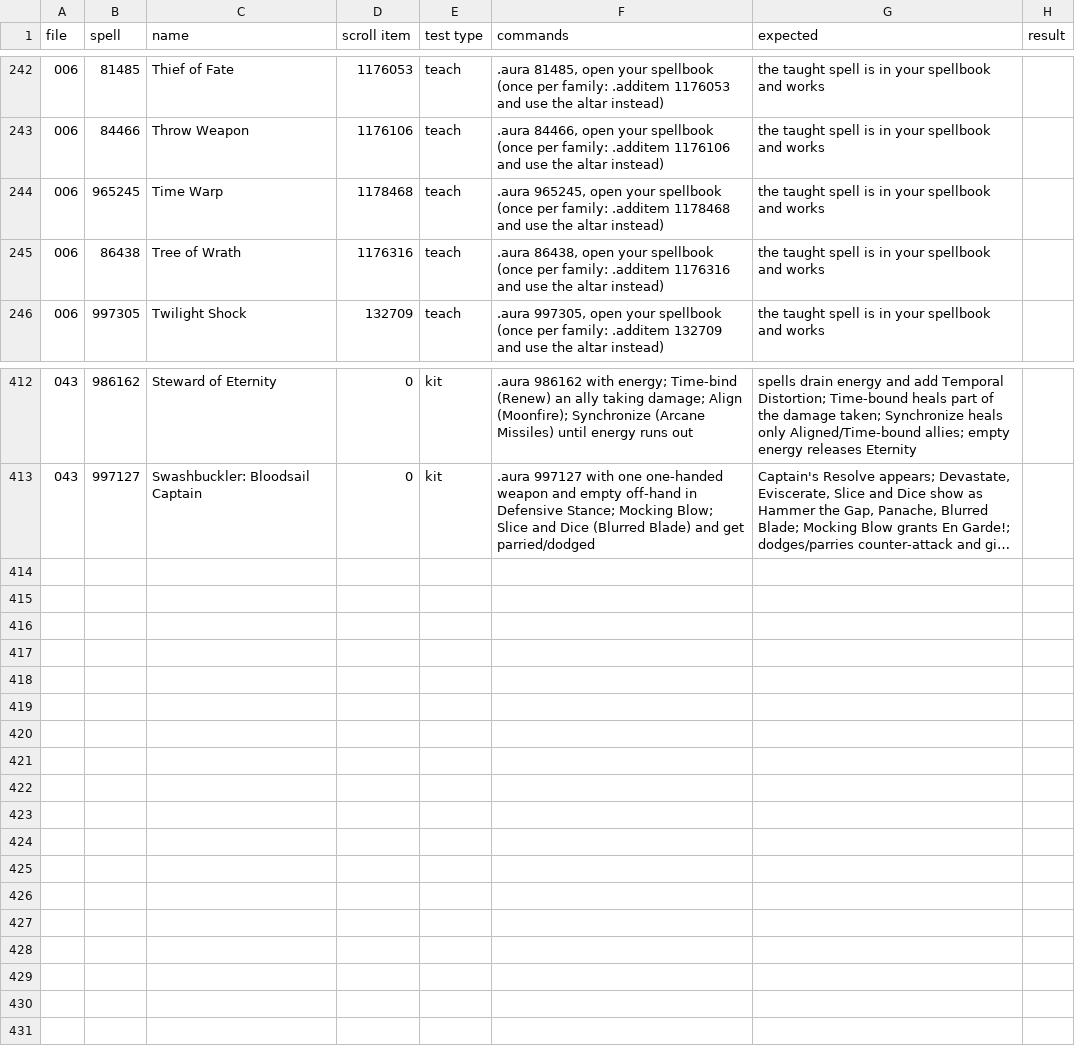
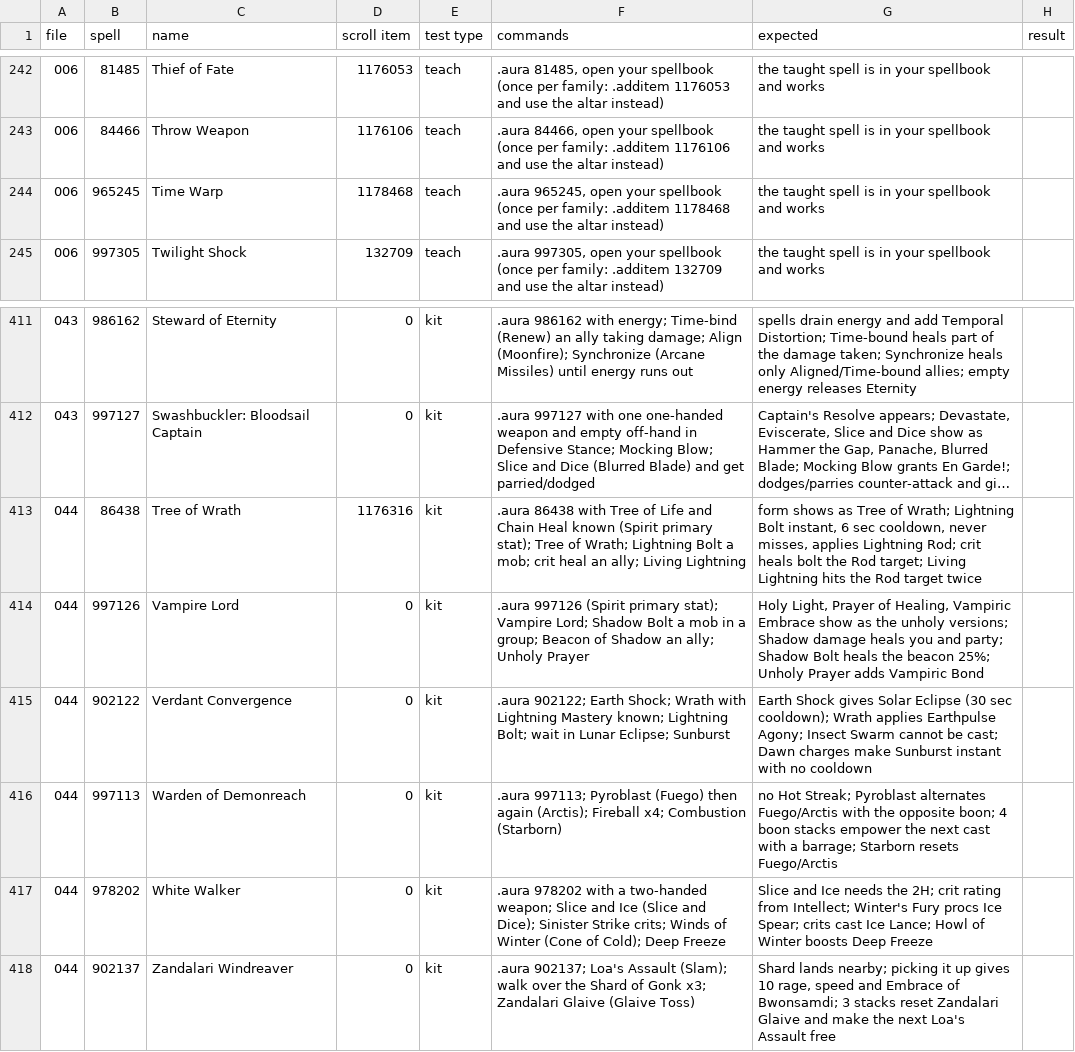
Before and after one commit to JaTynan/coa-wildcard-mystic, a CSV file: enchants/test-checklist.csv, drawn as a sheet; only a part is shown, gaps mark what is left out; long unchanged cells end in …; removed rows and columns are numbered as before the commit, all else as after; the diff names each change by its address in the sheet, - before the commit and + after, or states it on an @@ line.

```diff
--- a/enchants/test-checklist.csv
+++ b/enchants/test-checklist.csv
-row 245: 006 | 86438 | Tree of Wrath | 1176316 | teach | .aura 86438, open your spellbook (once per family: .additem 1176316 and use the altar instead) | the taught spell is in your spellbook and works
+row 413: 044 | 86438 | Tree of Wrath | 1176316 | kit | .aura 86438 with Tree of Life and Chain Heal known (Spirit primary stat); Tree of Wrath; Lightning Bolt a mob; crit heal an ally; Living Lightning | form shows as Tree of Wrath; Lightning Bolt instant, 6 sec cooldown, never misses, applies Lightning Rod; crit heals bolt the Rod target; Living Lightning hits the Rod target twice
+row 414: 044 | 997126 | Vampire Lord | 0 | kit | .aura 997126 (Spirit primary stat); Vampire Lord; Shadow Bolt a mob in a group; Beacon of Shadow an ally; Unholy Prayer | Holy Light, Prayer of Healing, Vampiric Embrace show as the unholy versions; Shadow damage heals you and party; Shadow Bolt heals the beacon 25%; Unholy Prayer adds Vampiric Bond
+row 415: 044 | 902122 | Verdant Convergence | 0 | kit | .aura 902122; Earth Shock; Wrath with Lightning Mastery known; Lightning Bolt; wait in Lunar Eclipse; Sunburst | Earth Shock gives Solar Eclipse (30 sec cooldown); Wrath applies Earthpulse Agony; Insect Swarm cannot be cast; Dawn charges make Sunburst instant with no cooldown
+row 416: 044 | 997113 | Warden of Demonreach | 0 | kit | .aura 997113; Pyroblast (Fuego) then again (Arctis); Fireball x4; Combustion (Starborn) | no Hot Streak; Pyroblast alternates Fuego/Arctis with the opposite boon; 4 boon stacks empower the next cast with a barrage; Starborn resets Fuego/Arctis
+row 417: 044 | 978202 | White Walker | 0 | kit | .aura 978202 with a two-handed weapon; Slice and Ice (Slice and Dice); Sinister Strike crits; Winds of Winter (Cone of Cold); Deep Freeze | Slice and Ice needs the 2H; crit rating from Intellect; Winter's Fury procs Ice Spear; crits cast Ice Lance; Howl of Winter boosts Deep Freeze
+row 418: 044 | 902137 | Zandalari Windreaver | 0 | kit | .aura 902137; Loa's Assault (Slam); walk over the Shard of Gonk x3; Zandalari Glaive (Glaive Toss) | Shard lands nearby; picking it up gives 10 rage, speed and Embrace of Bwonsamdi; 3 stacks reset Zandalari Glaive and make the next Loa's Assault free
```
Also changed, not shown: enchants/tracker.csv, 4 other files.
